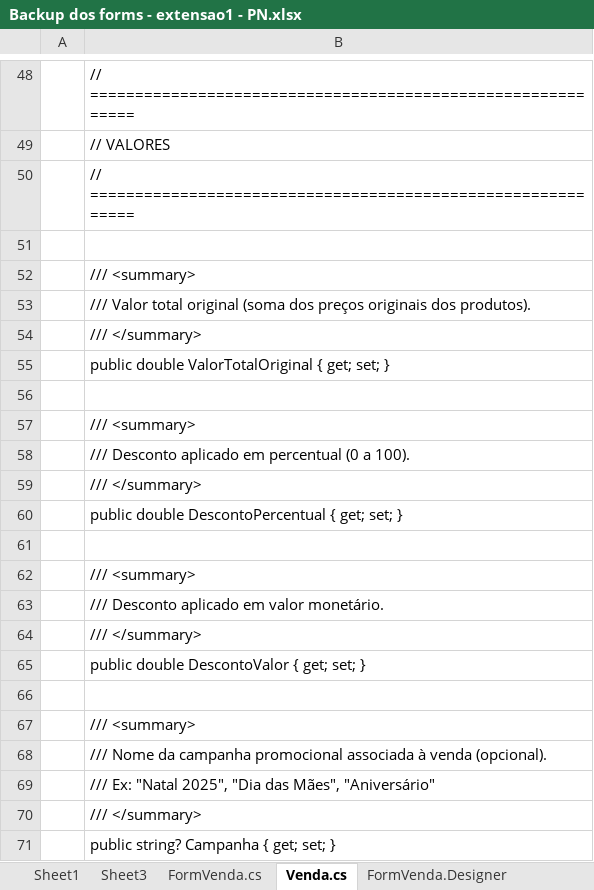
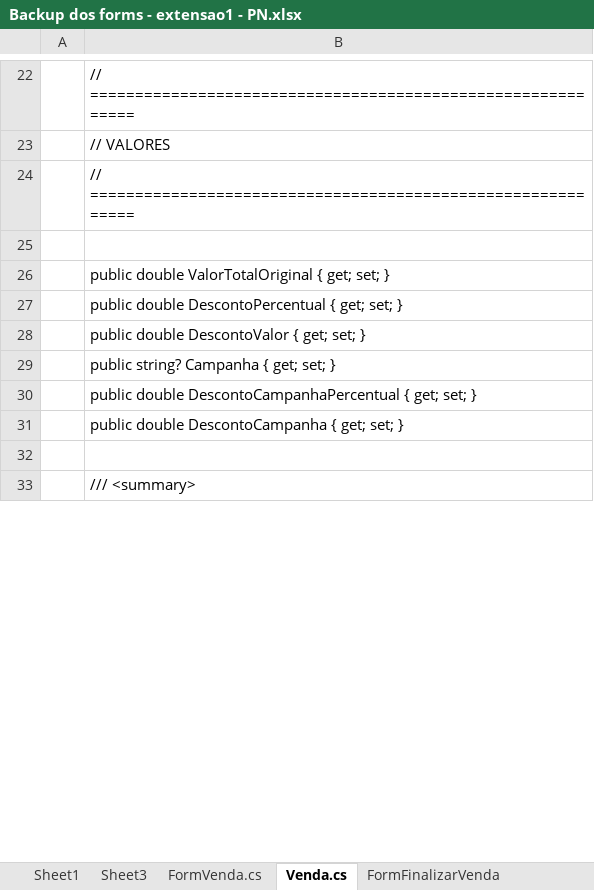
Before and after one commit to AraujoTempo/BrechoApp, an Excel workbook: Minhas anotacoes pessoais do projeto/Backup dos forms - extensao1 - PN.xlsx, sheet Venda.cs, drawn as a sheet; only a part is shown, gaps mark what is left out; the shorter side is filled out with more unchanged rows; values as stored, in another font and other column widths than the file's, no cell formats; removed rows and columns are numbered as before the commit, all else as after; the diff covers the shown part only; the diff names each change by its address in the sheet, - before the commit and + after, or states it on an @@ line.

```diff
--- a/Minhas anotacoes pessoais do projeto/Backup dos forms - extensao1 - PN.xlsx (sheet Venda.cs)
+++ b/Minhas anotacoes pessoais do projeto/Backup dos forms - extensao1 - PN.xlsx (sheet Venda.cs)
+sheet tab: FormFinalizarVenda
-row 52:  | /// <summary>
-row 53:  | /// Valor total original (soma dos preços originais dos produtos).
-row 54:  | /// </summary>
-row 56: (empty)
-row 57:  | /// <summary>
-row 58:  | /// Desconto aplicado em percentual (0 a 100).
-row 59:  | /// </summary>
-row 61: (empty)
-row 62:  | /// <summary>
-row 63:  | /// Desconto aplicado em valor monetário.
-row 64:  | /// </summary>
-row 66: (empty)
-row 67:  | /// <summary>
-row 68:  | /// Nome da campanha promocional associada à venda (opcional).
-row 69:  | /// Ex: "Natal 2025", "Dia das Mães", "Aniversário"
-row 70:  | /// </summary>
```
Also changed, not shown: 1 added row, 46 removed rows and 5 edited cells elsewhere in this sheet, sheet FormVenda.cs, sheet VendaRepository, sheet Centros Financeiros, other sheet tabs, cell formats, formulas that keep their value, hidden cells, 17 other files.
